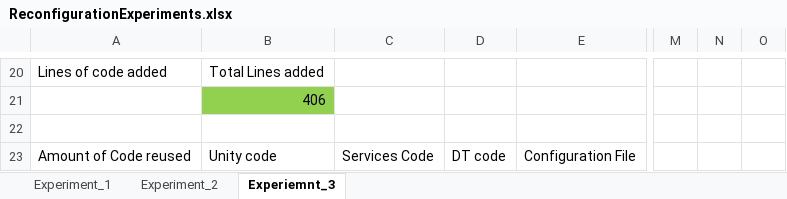
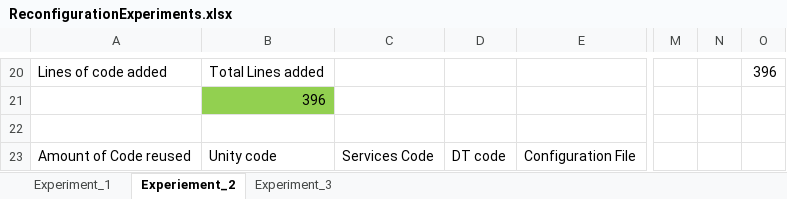
Before and after one commit to GabeDS9/Masters-Case-Study, an Excel workbook: Reconfig-Experiments/Results/ReconfigurationExperiments.xlsx, sheet Experiement_2, drawn as a sheet; only a part is shown, gaps mark what is left out; values as stored, in another font and other column widths than the file's, no borders; the diff covers the shown part only; the diff names each change by its address in the sheet, - before the commit and + after, or states it on an @@ line.

```diff
--- a/Reconfig-Experiments/Results/ReconfigurationExperiments.xlsx (sheet Experiement_2)
+++ b/Reconfig-Experiments/Results/ReconfigurationExperiments.xlsx (sheet Experiement_2)
-sheet tab: Experiment_2
+sheet tab: Experiment_3
-sheet tab: Experiemnt_3
+sheet tab: Experiement_2
@@ sheet tab order changed: Experiment_1 | Experiement_2 | Experiment_3 @@
-O20: (empty)
+O20: 396
-B21: 406
+B21: 396
```
Also changed, not shown: 9 added rows, 9 removed rows and 18 edited cells elsewhere in this sheet, sheet Experiment_3, 50 other files.
